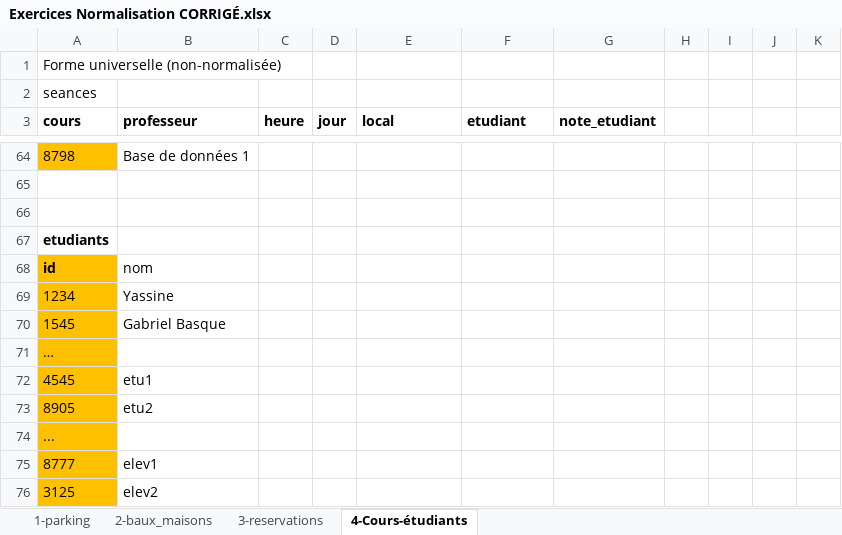
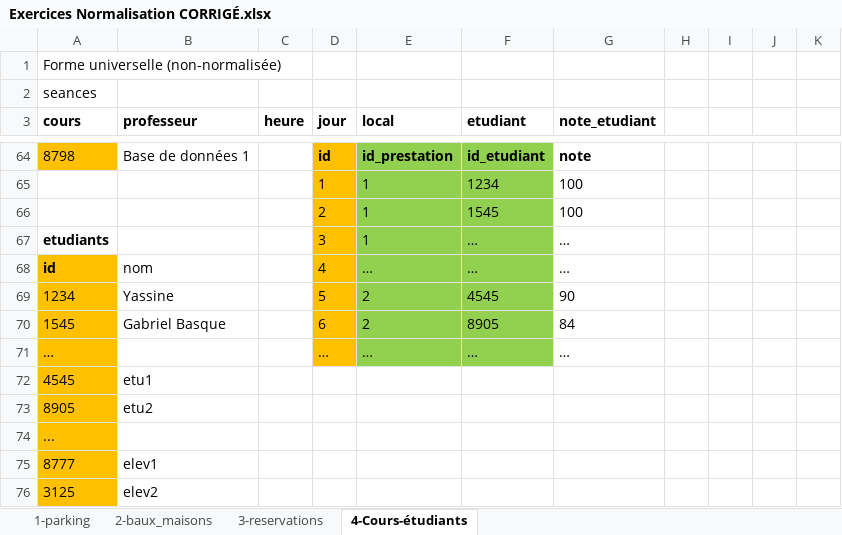
Before and after one commit to m-cbelanger/420-OSY-SW-Analyse-relationnelle, an Excel workbook: semaine09/Exercices Normalisation CORRIGÉ.xlsx, sheet 4-Cours-étudiants, drawn as a sheet; only a part is shown, gaps mark what is left out; values as stored, in another font and other column widths than the file's, no borders; removed rows and columns are numbered as before the commit, all else as after; the diff covers the shown part only; the diff names each change by its address in the sheet, - before the commit and + after, or states it on an @@ line.

```diff
--- a/semaine09/Exercices Normalisation CORRIGÉ.xlsx (sheet 4-Cours-étudiants)
+++ b/semaine09/Exercices Normalisation CORRIGÉ.xlsx (sheet 4-Cours-étudiants)
-D64 (jour): (empty)
+D64 (jour): id
-D64:D66 fill: none
+D64:D66 fill: #FFC000
-E64 (local): (empty)
+E64 (local): id_prestation
-E64:F66 fill: none
+E64:F66 fill: #92D050
-F64 (etudiant): (empty)
+F64 (etudiant): id_etudiant
-G64 (note_etudiant): (empty)
+G64 (note_etudiant): note
-row 65: (empty)
+row 65:  |  |  | 1 | 1 | 1234 | 100
-row 66: (empty)
+row 66:  |  |  | 2 | 1 | 1545 | 100
-row 67: etudiants
+row 67: etudiants |  |  | 3 | 1 | … | …
-D68 (jour): (empty)
+D68 (jour): 4
-D68:D70 fill: none
+D68:D70 fill: #FFC000
-E68 (local): (empty)
+E68 (local): …
-E68:F70 fill: none
+E68:F70 fill: #92D050
-F68 (etudiant): (empty)
+F68 (etudiant): …
-G68 (note_etudiant): (empty)
+G68 (note_etudiant): …
-D69 (jour): (empty)
+D69 (jour): 5
-E69:E70 (local): (empty)
+E69:E70 (local): 2
-F69 (etudiant): (empty)
+F69 (etudiant): 4545
-G69 (note_etudiant): (empty)
+G69 (note_etudiant): 90
-D70 (jour): (empty)
+D70 (jour): 6
-F70 (etudiant): (empty)
+F70 (etudiant): 8905
-G70 (note_etudiant): (empty)
+G70 (note_etudiant): 84
-row 71: …
+row 71: … |  |  | … | … | … | …
```
Also changed, not shown: 8 added rows, 8 removed rows, 14 edited cells and cell formats elsewhere in this sheet.
